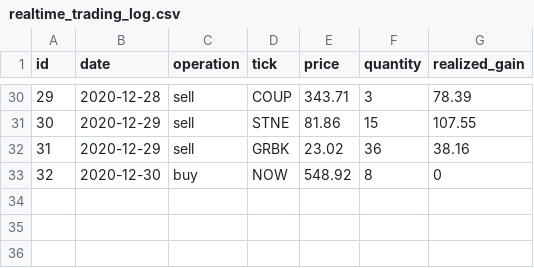
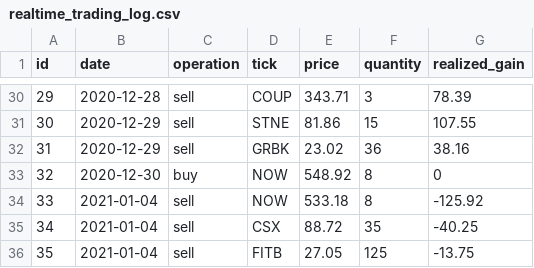
Before and after one commit to Onenightcarnival/stock-short-term-trade-test, a CSV file: realtime_trading_log.csv, drawn as a sheet; only a part is shown, gaps mark what is left out; the diff names each change by its address in the sheet, - before the commit and + after, or states it on an @@ line.

Commit message:
2020-01-04

```diff
--- a/realtime_trading_log.csv
+++ b/realtime_trading_log.csv
+row 34: 33 | 2021-01-04 | sell | NOW | 533.18 | 8 | -125.92
+row 35: 34 | 2021-01-04 | sell | CSX | 88.72 | 35 | -40.25
+row 36: 35 | 2021-01-04 | sell | FITB | 27.05 | 125 | -13.75
```
